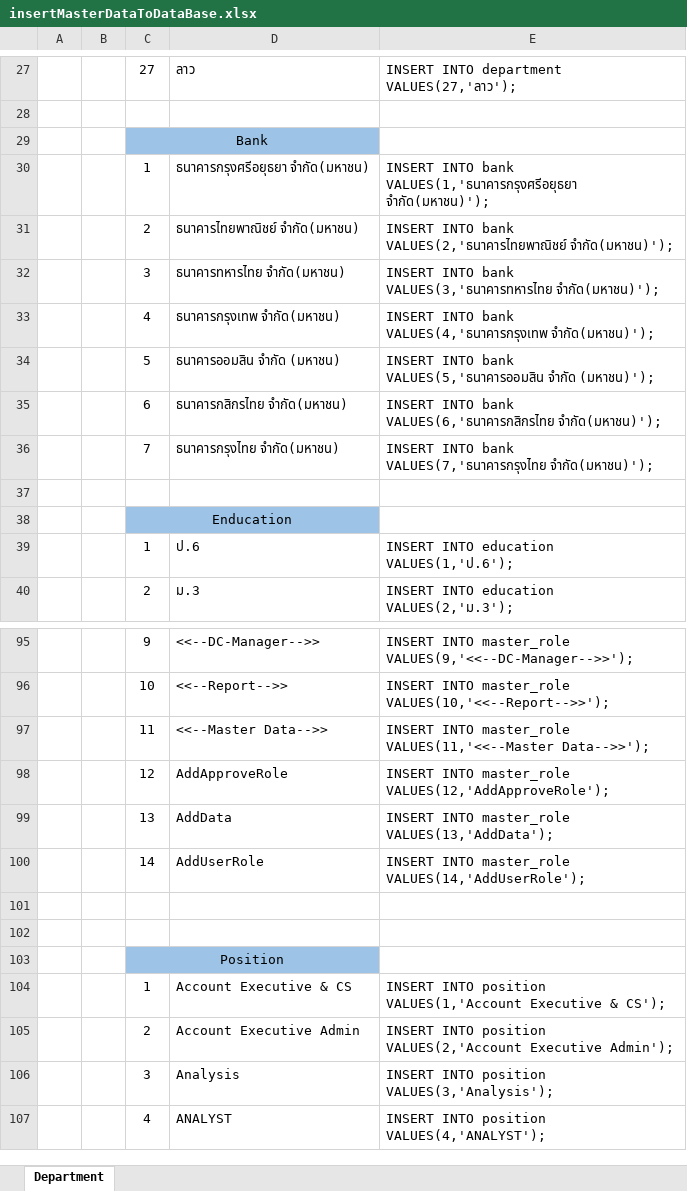
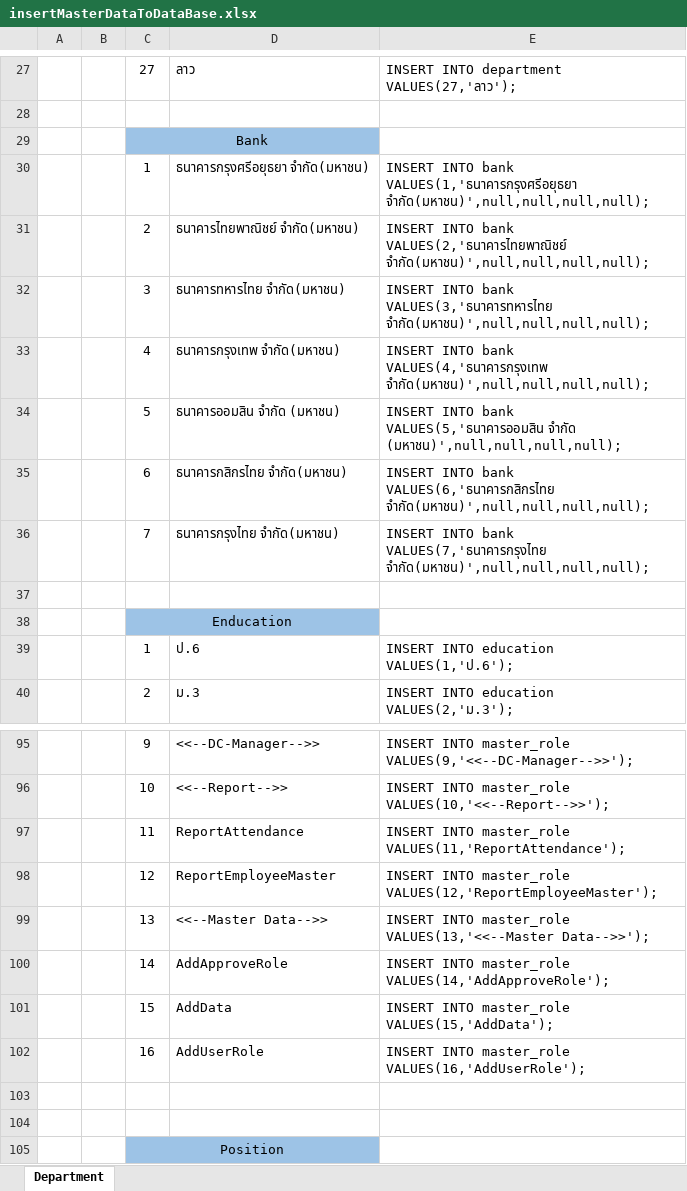
Before and after one commit to teamils/ILS_HR, an Excel workbook: insertMasterDataToDataBase.xlsx, sheet Department, drawn as a sheet; only a part is shown, gaps mark what is left out; the shorter side is filled out with more unchanged rows; values as stored, in another font and other column widths than the file's, no borders; removed rows and columns are numbered as before the commit, all else as after; the diff names each change by its address in the sheet, - before the commit and + after, or states it on an @@ line.

```diff
--- a/insertMasterDataToDataBase.xlsx (sheet Department)
+++ b/insertMasterDataToDataBase.xlsx (sheet Department)
-E30: …bank VALUES(1,'ธนาคารกรุงศรีอยุธยา จำกัด(มหาชน)');
+E30: …bank VALUES(1,'ธนาคารกรุงศรีอยุธยา จำกัด(มหาชน)',null,null,null,null);
-E31: …bank VALUES(2,'ธนาคารไทยพาณิชย์ จำกัด(มหาชน)');
+E31: …bank VALUES(2,'ธนาคารไทยพาณิชย์ จำกัด(มหาชน)',null,null,null,null);
-E32: …bank VALUES(3,'ธนาคารทหารไทย จำกัด(มหาชน)');
+E32: …bank VALUES(3,'ธนาคารทหารไทย จำกัด(มหาชน)',null,null,null,null);
-E33: …bank VALUES(4,'ธนาคารกรุงเทพ จำกัด(มหาชน)');
+E33: …bank VALUES(4,'ธนาคารกรุงเทพ จำกัด(มหาชน)',null,null,null,null);
-E34: …VALUES(5,'ธนาคารออมสิน จํากัด (มหาชน)');
+E34: …VALUES(5,'ธนาคารออมสิน จํากัด (มหาชน)',null,null,null,null);
-E35: …bank VALUES(6,'ธนาคารกสิกรไทย จำกัด(มหาชน)');
+E35: …bank VALUES(6,'ธนาคารกสิกรไทย จำกัด(มหาชน)',null,null,null,null);
-E36: …bank VALUES(7,'ธนาคารกรุงไทย จำกัด(มหาชน)');
+E36: …bank VALUES(7,'ธนาคารกรุงไทย จำกัด(มหาชน)',null,null,null,null);
-row 97:  |  | 11 | <<--Master Data-->> | INSERT INTO master_role VALUES(11,'<<--Master Data-->>');
+row 97:  |  | 11 | ReportAttendance | INSERT INTO master_role VALUES(11,'ReportAttendance');
-D98: AddApproveRole
+D98: ReportEmployeeMaster
-E98: …INTO master_role VALUES(12,'AddApproveRole');
+E98: …INTO master_role VALUES(12,'ReportEmployeeMaster');
-D99: AddData
+D99: <<--Master Data-->>
-E99: …INTO master_role VALUES(13,'AddData');
+E99: …INTO master_role VALUES(13,'<<--Master Data-->>');
-D100: AddUserRole
+D100: AddApproveRole
-E100: …INTO master_role VALUES(14,'AddUserRole');
+E100: …INTO master_role VALUES(14,'AddApproveRole');
+row 101:  |  | 15 | AddData | INSERT INTO master_role VALUES(15,'AddData');
+row 102:  |  | 16 | AddUserRole | INSERT INTO master_role VALUES(16,'AddUserRole');
```
Also changed, not shown: 54 other files.
